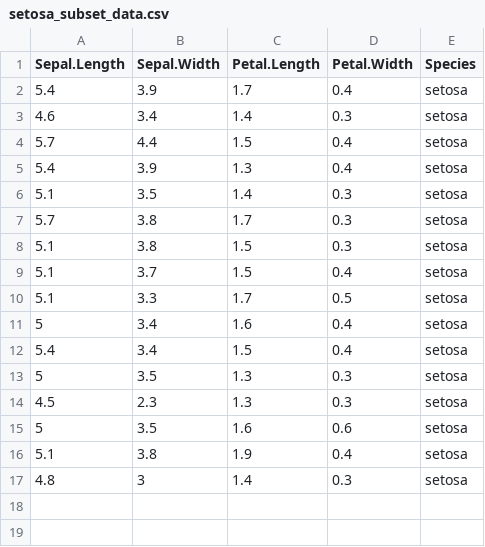
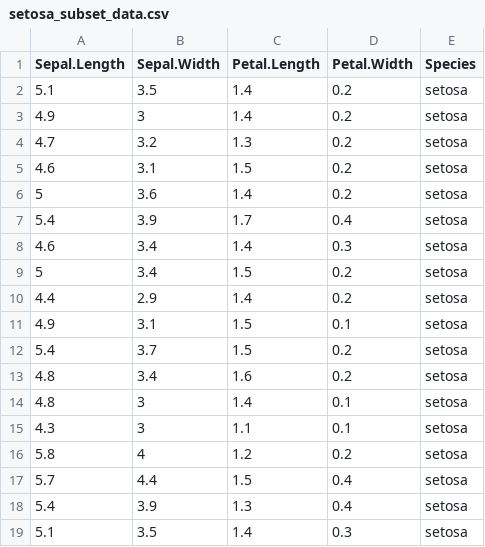
Before and after one commit to alexcddavis/beta-test-lionfish-efficacy, a CSV file: output/setosa_subset_data.csv, drawn as a sheet; only a part is shown; the shorter side is filled out with more unchanged rows; the diff covers the shown part only.

```diff
--- a/output/setosa_subset_data.csv
+++ b/output/setosa_subset_data.csv
@@ -1,4 +1,17 @@
 Sepal.Length,Sepal.Width,Petal.Length,Petal.Width,Species
+5.1,3.5,1.4,0.2,setosa
+4.9,3,1.4,0.2,setosa
+4.7,3.2,1.3,0.2,setosa
+4.6,3.1,1.5,0.2,setosa
+5,3.6,1.4,0.2,setosa
 5.4,3.9,1.7,0.4,setosa
 4.6,3.4,1.4,0.3,setosa
+5,3.4,1.5,0.2,setosa
+4.4,2.9,1.4,0.2,setosa
+4.9,3.1,1.5,0.1,setosa
+5.4,3.7,1.5,0.2,setosa
+4.8,3.4,1.6,0.2,setosa
+4.8,3,1.4,0.1,setosa
+4.3,3,1.1,0.1,setosa
+5.8,4,1.2,0.2,setosa
 5.7,4.4,1.5,0.4,setosa
```
Also changed, not shown: 21 added rows elsewhere in this file, 3 other files.
